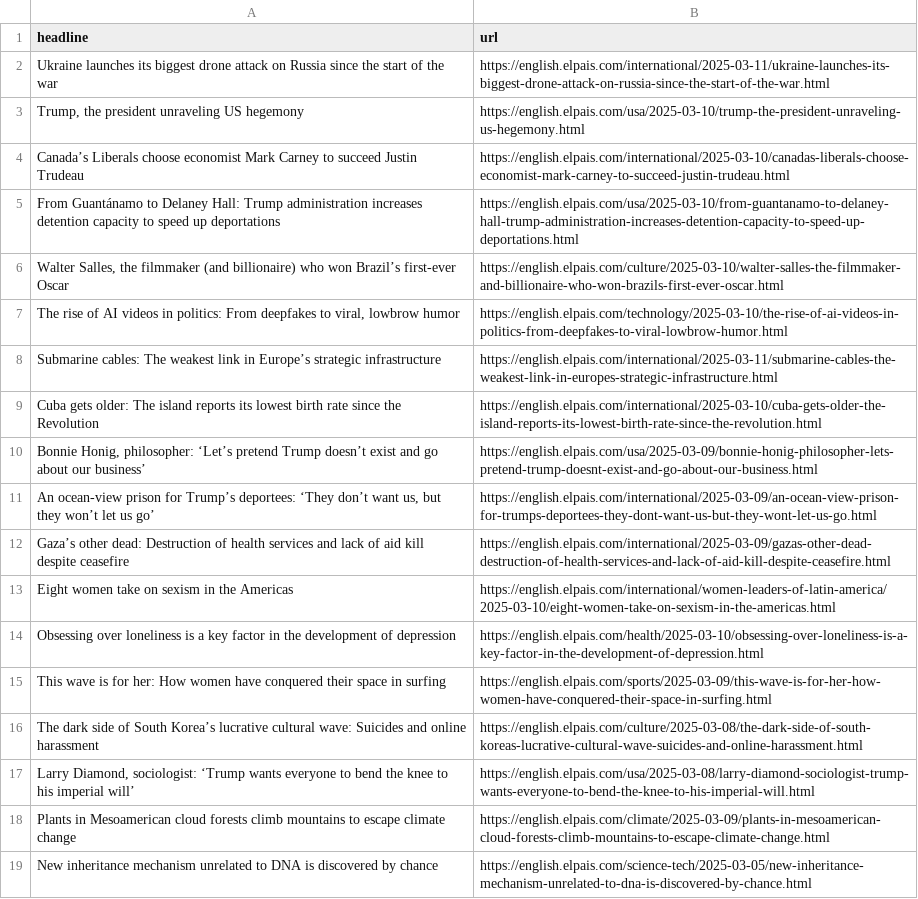
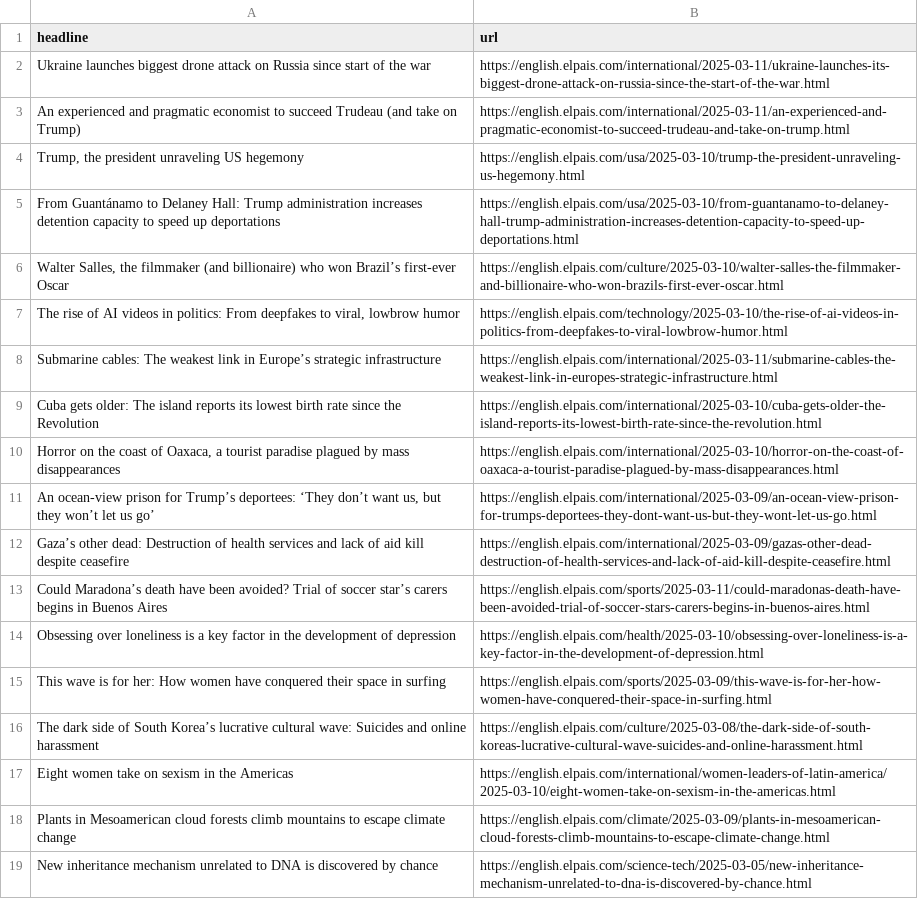
Before and after one commit to dafnikaravola/soma-s-autoscrapper, a CSV file: headlines.csv, drawn as a sheet; only a part is shown.

```diff
--- a/headlines.csv
+++ b/headlines.csv
@@ -1,5 +1,5 @@
 headline,url
-Ukraine launches its biggest drone attack on Russia since the start of the war,https://english.elpais.com/international/2025-03-11/ukraine-launches-its-biggest-drone-attack-on-russia-since-the-start-of-the-war.html
+Ukraine launches biggest drone attack on Russia since start of the war,https://english.elpais.com/international/2025-03-11/ukraine-launches-its-biggest-drone-attack-on-russia-since-the-start-of-the-war.html
+An experienced and pragmatic economist to succeed Trudeau (and take on Trump),https://english.elpais.com/international/2025-03-11/an-experienced-and-pragmatic-economist-to-succeed-trudeau-and-take-on-trump.html
 "Trump, the president unraveling US hegemony",https://english.elpais.com/usa/2025-03-10/trump-the-president-unraveling-us-hegemony.html
-Canada’s Liberals choose economist Mark Carney to succeed Justin Trudeau,https://english.elpais.com/international/2025-03-10/canadas-liberals-choose-economist-mark-carney-to-succeed-justin-trudeau.html
 From Guantánamo to Delaney Hall: Trump administration increases detention capacity to speed up deportations,https://english.elpais.com/usa/2025-03-10/from-guantanamo-to-delaney-hall-trump-administration-increases-detention-capacity-to-speed-up-deportations.html
@@ -9,6 +9,6 @@ Submarine cables: The weakest link in Europe’s strategic infrastructure,https:
 Cuba gets older: The island reports its lowest birth rate since the Revolution ,https://english.elpais.com/international/2025-03-10/cuba-gets-older-the-island-reports-its-lowest-birth-rate-since-the-revolution.html
-"Bonnie Honig, philosopher: ‘Let’s pretend Trump doesn’t exist and go about our business’",https://english.elpais.com/usa/2025-03-09/bonnie-honig-philosopher-lets-pretend-trump-doesnt-exist-and-go-about-our-business.html
+"Horror on the coast of Oaxaca, a tourist paradise plagued by mass disappearances",https://english.elpais.com/international/2025-03-10/horror-on-the-coast-of-oaxaca-a-tourist-paradise-plagued-by-mass-disappearances.html
 "An ocean-view prison for Trump’s deportees: ‘They don’t want us, but they won’t let us go’ ",https://english.elpais.com/international/2025-03-09/an-ocean-view-prison-for-trumps-deportees-they-dont-want-us-but-they-wont-let-us-go.html
 Gaza’s other dead: Destruction of health services and lack of aid kill despite ceasefire,https://english.elpais.com/international/2025-03-09/gazas-other-dead-destruction-of-health-services-and-lack-of-aid-kill-despite-ceasefire.html
-Eight women take on sexism in the Americas,https://english.elpais.com/international/women-leaders-of-latin-america/2025-03-10/eight-women-take-on-sexism-in-the-americas.html
+Could Maradona’s death have been avoided? Trial of soccer star’s carers begins in Buenos Aires,https://english.elpais.com/sports/2025-03-11/could-maradonas-death-have-been-avoided-trial-of-soccer-stars-carers-begins-in-buenos-aires.html
 Obsessing over loneliness is a key factor in the development of depression,https://english.elpais.com/health/2025-03-10/obsessing-over-loneliness-is-a-key-factor-in-the-development-of-depression.html
@@ -16,3 +16,3 @@ This wave is for her: How women have conquered their space in surfing,https://en
 The dark side of South Korea’s lucrative cultural wave: Suicides and online harassment,https://english.elpais.com/culture/2025-03-08/the-dark-side-of-south-koreas-lucrative-cultural-wave-suicides-and-online-harassment.html
-"Larry Diamond, sociologist: ‘Trump wants everyone to bend the knee to his imperial will’",https://english.elpais.com/usa/2025-03-08/larry-diamond-sociologist-trump-wants-everyone-to-bend-the-knee-to-his-imperial-will.html
+Eight women take on sexism in the Americas,https://english.elpais.com/international/women-leaders-of-latin-america/2025-03-10/eight-women-take-on-sexism-in-the-americas.html
 Plants in Mesoamerican cloud forests climb mountains to escape climate change,https://english.elpais.com/climate/2025-03-09/plants-in-mesoamerican-cloud-forests-climb-mountains-to-escape-climate-change.html
```
